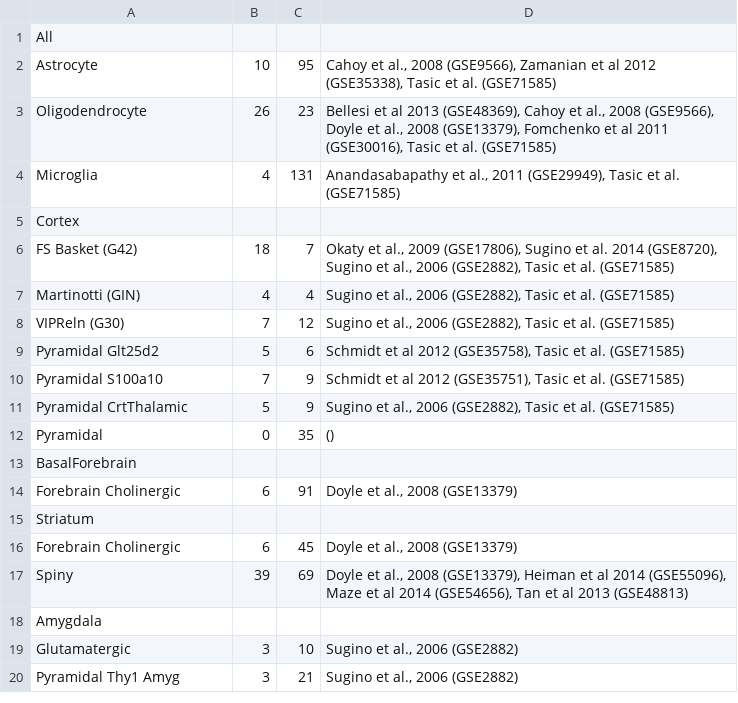
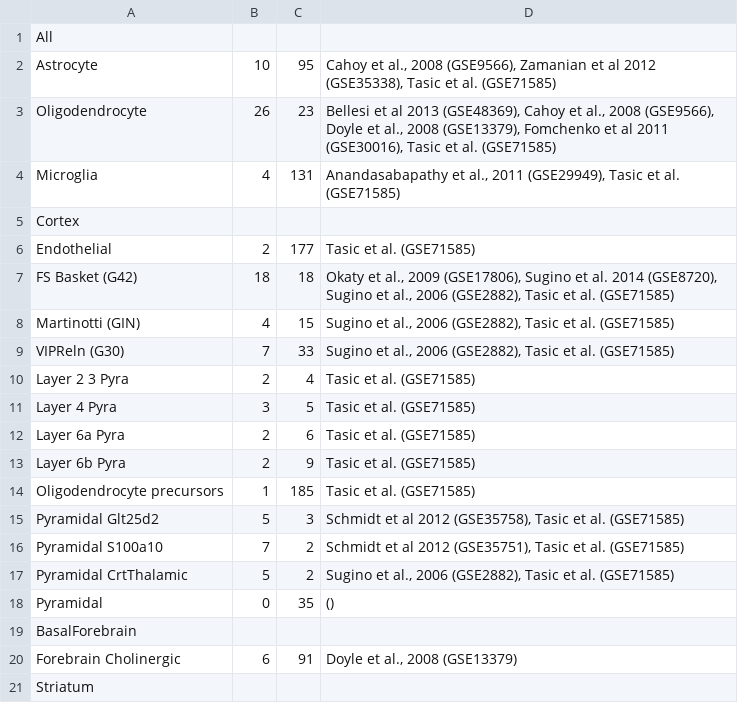
Before and after one commit to PavlidisLab/neuroExpressoAnalysis, a TSV file: analysis/01.SelectGenes/Markers_1.1/geneTable.tsv, drawn as a sheet; only a part is shown; the shorter side is filled out with more unchanged rows.

Commit message:
fixes and additions to 1.1 genes. complete README

```diff
--- a/analysis/01.SelectGenes/Markers_1.1/geneTable.tsv
+++ b/analysis/01.SelectGenes/Markers_1.1/geneTable.tsv
@@ -5,8 +5,14 @@ Microglia	4	131	Anandasabapathy et al., 2011 (GSE29949), Tasic et al. (GSE71585)
 Cortex
-FS Basket (G42)	18	7	Okaty et al., 2009 (GSE17806), Sugino et al. 2014 (GSE8720), Sugino et al., 2006 (GSE2882), Tasic et al. (GSE71585)
-Martinotti (GIN)	4	4	Sugino et al., 2006 (GSE2882), Tasic et al. (GSE71585)
-VIPReln (G30)	7	12	Sugino et al., 2006 (GSE2882), Tasic et al. (GSE71585)
-Pyramidal Glt25d2	5	6	Schmidt et al 2012 (GSE35758), Tasic et al. (GSE71585)
-Pyramidal S100a10	7	9	Schmidt et al 2012 (GSE35751), Tasic et al. (GSE71585)
-Pyramidal CrtThalamic	5	9	Sugino et al., 2006 (GSE2882), Tasic et al. (GSE71585)
+Endothelial	2	177	Tasic et al. (GSE71585)
+FS Basket (G42)	18	18	Okaty et al., 2009 (GSE17806), Sugino et al. 2014 (GSE8720), Sugino et al., 2006 (GSE2882), Tasic et al. (GSE71585)
+Martinotti (GIN)	4	15	Sugino et al., 2006 (GSE2882), Tasic et al. (GSE71585)
+VIPReln (G30)	7	33	Sugino et al., 2006 (GSE2882), Tasic et al. (GSE71585)
+Layer 2 3 Pyra	2	4	Tasic et al. (GSE71585)
+Layer 4 Pyra	3	5	Tasic et al. (GSE71585)
+Layer 6a Pyra	2	6	Tasic et al. (GSE71585)
+Layer 6b Pyra	2	9	Tasic et al. (GSE71585)
+Oligodendrocyte precursors	1	185	Tasic et al. (GSE71585)
+Pyramidal Glt25d2	5	3	Schmidt et al 2012 (GSE35758), Tasic et al. (GSE71585)
+Pyramidal S100a10	7	2	Schmidt et al 2012 (GSE35751), Tasic et al. (GSE71585)
+Pyramidal CrtThalamic	5	2	Sugino et al., 2006 (GSE2882), Tasic et al. (GSE71585)
 Pyramidal	0	35	 ()
```
Also changed, not shown: 58 other files.
